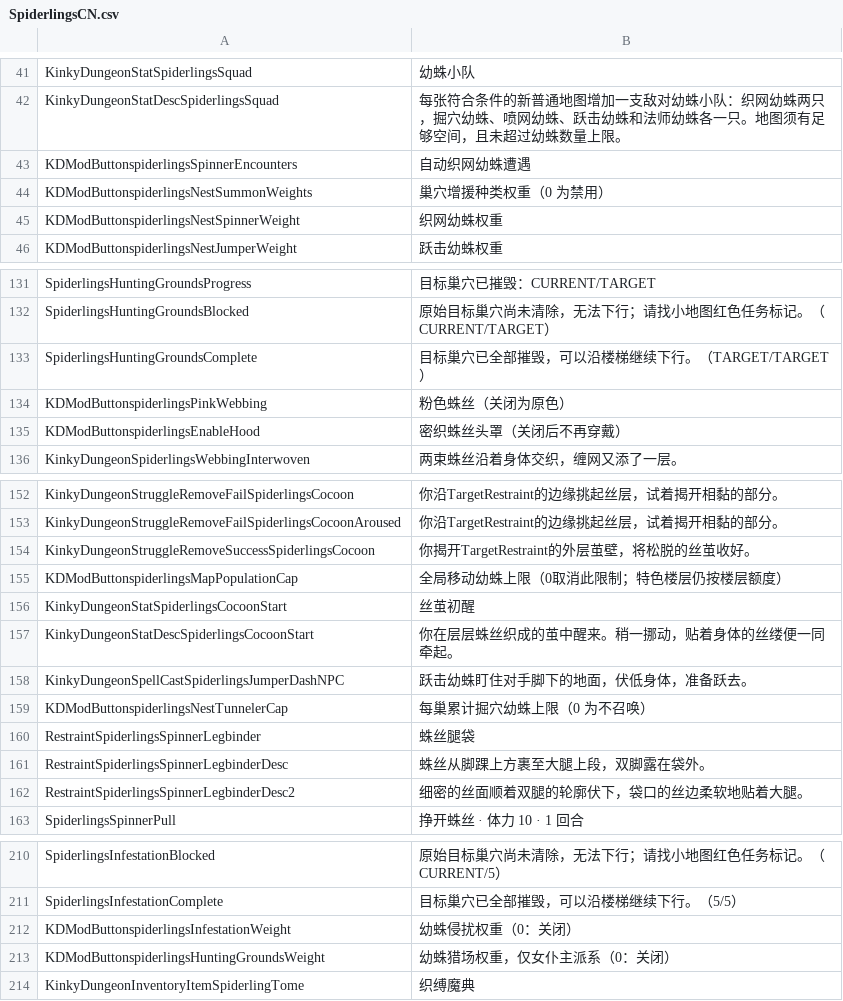
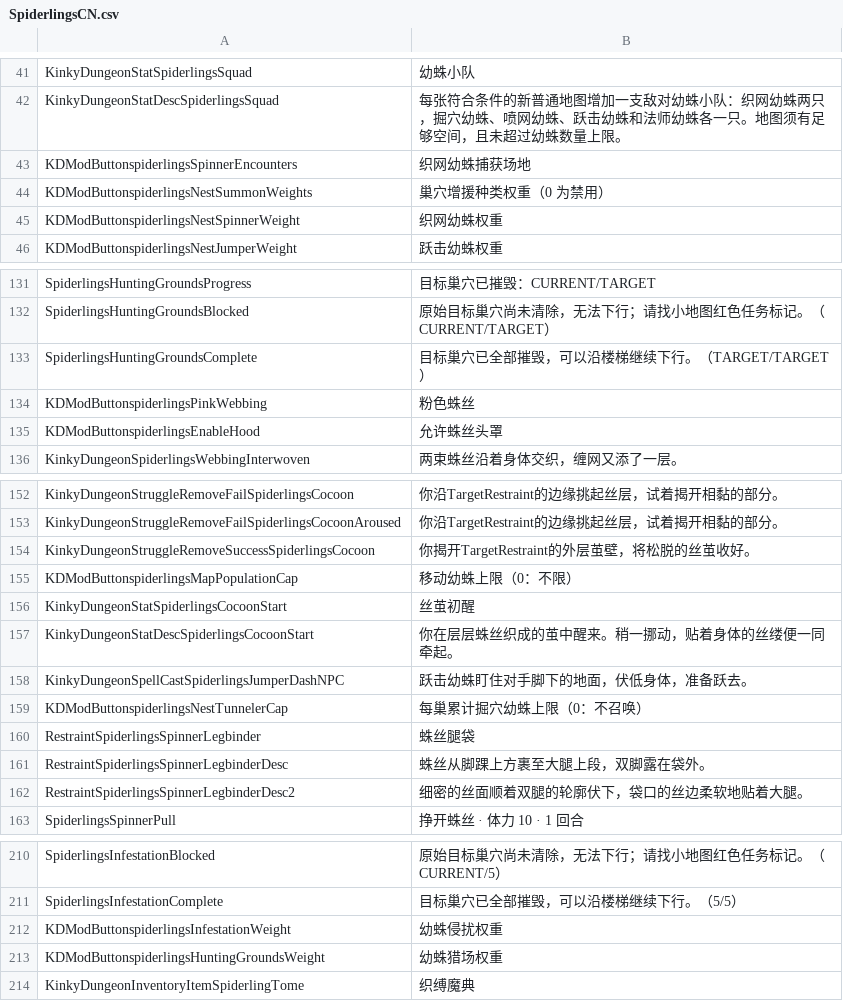
Before and after one commit to duromumuyazu74-rgb/Spiderlings, a CSV file: KinkyDungeon-Spiderlings/SpiderlingsCN.csv, drawn as a sheet; only a part is shown, gaps mark what is left out; the diff covers the shown part only.

```diff
--- a/KinkyDungeon-Spiderlings/SpiderlingsCN.csv
+++ b/KinkyDungeon-Spiderlings/SpiderlingsCN.csv
@@ -42,3 +42,3 @@ KinkyDungeonStatSpiderlingsSquad,幼蛛小队
 KinkyDungeonStatDescSpiderlingsSquad,每张符合条件的新普通地图增加一支敌对幼蛛小队：织网幼蛛两只，掘穴幼蛛、喷网幼蛛、跃击幼蛛和法师幼蛛各一只。地图须有足够空间，且未超过幼蛛数量上限。
-KDModButtonspiderlingsSpinnerEncounters,自动织网幼蛛遭遇
+KDModButtonspiderlingsSpinnerEncounters,织网幼蛛捕获场地
 KDModButtonspiderlingsNestSummonWeights,巢穴增援种类权重（0 为禁用）
@@ -133,4 +133,4 @@ SpiderlingsHuntingGroundsBlocked,原始目标巢穴尚未清除，无法下行
 SpiderlingsHuntingGroundsComplete,目标巢穴已全部摧毁，可以沿楼梯继续下行。（TARGET/TARGET）
-KDModButtonspiderlingsPinkWebbing,粉色蛛丝（关闭为原色）
-KDModButtonspiderlingsEnableHood,密织蛛丝头罩（关闭后不再穿戴）
+KDModButtonspiderlingsPinkWebbing,粉色蛛丝
+KDModButtonspiderlingsEnableHood,允许蛛丝头罩
 KinkyDungeonSpiderlingsWebbingInterwoven,两束蛛丝沿着身体交织，缠网又添了一层。
@@ -154,3 +154,3 @@ KinkyDungeonStruggleRemoveFailSpiderlingsCocoonAroused,你沿TargetRestraint的
 KinkyDungeonStruggleRemoveSuccessSpiderlingsCocoon,你揭开TargetRestraint的外层茧壁，将松脱的丝茧收好。
-KDModButtonspiderlingsMapPopulationCap,全局移动幼蛛上限（0取消此限制；特色楼层仍按楼层额度）
+KDModButtonspiderlingsMapPopulationCap,移动幼蛛上限（0：不限）
 KinkyDungeonStatSpiderlingsCocoonStart,丝茧初醒
@@ -158,3 +158,3 @@ KinkyDungeonStatDescSpiderlingsCocoonStart,你在层层蛛丝织成的茧中醒
 KinkyDungeonSpellCastSpiderlingsJumperDashNPC,跃击幼蛛盯住对手脚下的地面，伏低身体，准备跃去。
-KDModButtonspiderlingsNestTunnelerCap,每巢累计掘穴幼蛛上限（0 为不召唤）
+KDModButtonspiderlingsNestTunnelerCap,每巢累计掘穴幼蛛上限（0：不召唤）
 RestraintSpiderlingsSpinnerLegbinder,蛛丝腿袋
@@ -211,4 +211,4 @@ SpiderlingsInfestationBlocked,原始目标巢穴尚未清除，无法下行；
 SpiderlingsInfestationComplete,目标巢穴已全部摧毁，可以沿楼梯继续下行。（5/5）
-KDModButtonspiderlingsInfestationWeight,幼蛛侵扰权重（0：关闭）
-KDModButtonspiderlingsHuntingGroundsWeight,幼蛛猎场权重，仅女仆主派系（0：关闭）
+KDModButtonspiderlingsInfestationWeight,幼蛛侵扰权重
+KDModButtonspiderlingsHuntingGroundsWeight,幼蛛猎场权重
 KinkyDungeonInventoryItemSpiderlingTome,织缚魔典
```
Also changed, not shown: 26 added rows elsewhere in this file, 39 other files.
